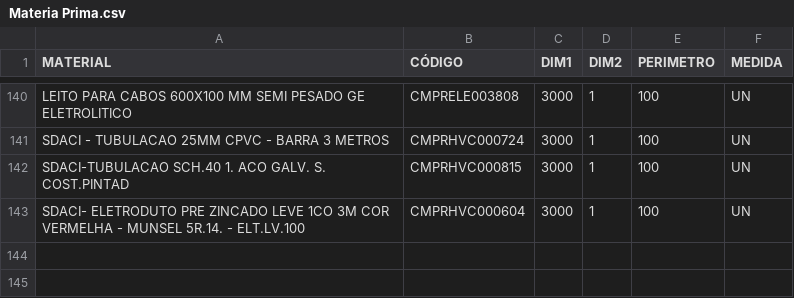
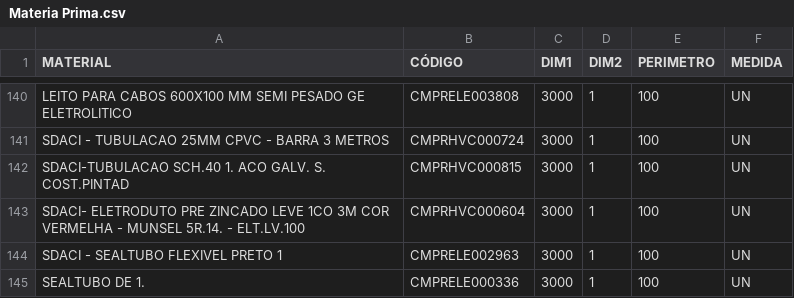
Before and after one commit to Kvgr98/Modular, a CSV file: Materia Prima.csv, drawn as a sheet; only a part is shown, gaps mark what is left out; the diff names each change by its address in the sheet, - before the commit and + after, or states it on an @@ line.

Commit message:
Add files via upload

```diff
--- a/Materia Prima.csv
+++ b/Materia Prima.csv
+row 144: SDACI - SEALTUBO FLEXIVEL PRETO 1 | CMPRELE002963 | 3000 | 1 | 100 | UN
+row 145: SEALTUBO DE 1. | CMPRELE000336 | 3000 | 1 | 100 | UN
```
